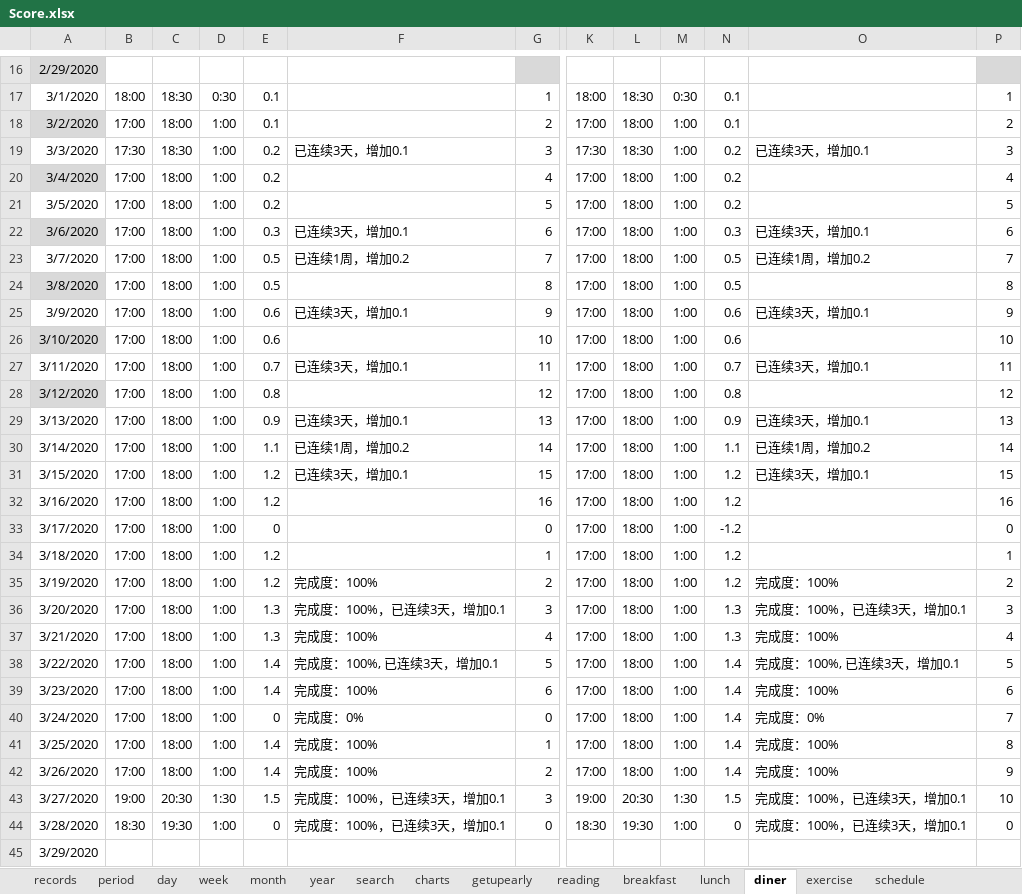
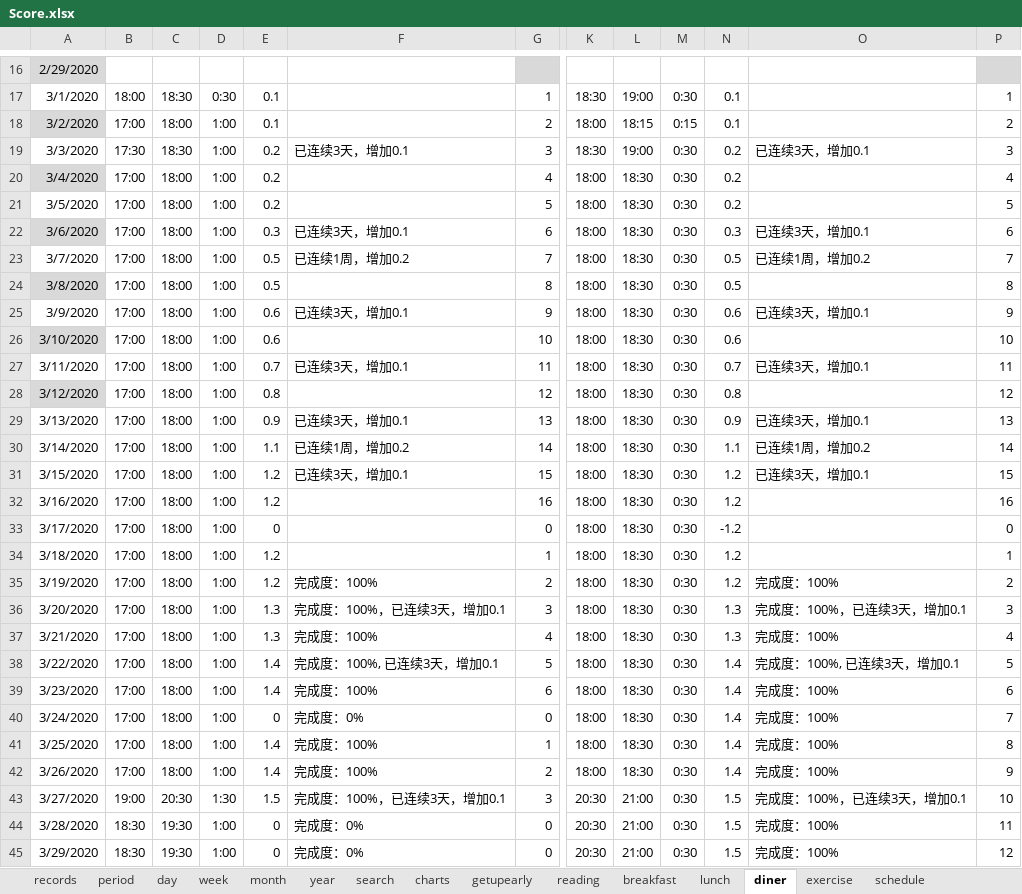
Before and after one commit to Gzhennaxia/Gzhennaxia.github.io, an Excel workbook: source/excel/Score.xlsx, sheet diner, drawn as a sheet; only a part is shown, gaps mark what is left out; values as stored, in another font and other column widths than the file's, no borders; table styles not drawn; removed rows and columns are numbered as before the commit, all else as after; the diff covers the shown part only; the diff names each change by its address in the sheet, - before the commit and + after, or states it on an @@ line.

```diff
--- a/source/excel/Score.xlsx (sheet diner)
+++ b/source/excel/Score.xlsx (sheet diner)
-column K, rows 17-44: 18:00 | 17:00 | 17:30 | 17:00 | 17:00 | 17:00 | 17:00 | 17:00 | 17:00 | 17:00 | 17:00 | 17:00 | 17:00 | 17:00 | 17:00 | 17:00 | 17:00 | 17:00 | 17:00 | 17:00 | 17:00 | 17:00 | 17:00 | 17:00 | 17:00 | 17:00 | 19:00 | 18:30
+column L, rows 17-45: 19:00 | 18:15 | 19:00 | 18:30 | 18:30 | 18:30 | 18:30 | 18:30 | 18:30 | 18:30 | 18:30 | 18:30 | 18:30 | 18:30 | 18:30 | 18:30 | 18:30 | 18:30 | 18:30 | 18:30 | 18:30 | 18:30 | 18:30 | 18:30 | 18:30 | 18:30 | 21:00 | 21:00 | 21:00
-M18: 1:00
+M18: 0:15
-M19:M42: 1:00
+M19:M42: 0:30
-O40: 完成度：0%
+O40: 完成度：100%
-M43: 1:30
+M43: 0:30
-F44: 完成度：100%，已连续3天，增加0.1
+F44: 完成度：0%
-K44: 19:30
+K44: 20:30
-M44: 1:00
+M44: 0:30
-N44: 0
+N44: 1.5
-O44: 完成度：100%，已连续3天，增加0.1
+O44: 完成度：100%
-P44: 0
+P44: 11
-B45: (empty)
+B45: 18:30
-C45: (empty)
+C45: 19:30
-D45: (empty)
+D45: 1:00
-E45: (empty)
+E45: 0
-F45: (empty)
+F45: 完成度：0%
-G45: (empty)
+G45: 0
-K45: (empty)
+K45: 20:30
-M45: (empty)
+M45: 0:30
-N45: (empty)
+N45: 1.5
-O45: (empty)
+O45: 完成度：100%
-P45: (empty)
+P45: 12
```
Also changed, not shown: 8 added rows and 3 edited cells elsewhere in this sheet, sheet records, sheet period, sheet getupearly, sheet exercise, sheet breakfast, sheet lunch, 2 more sheets, formulas that keep their value.
